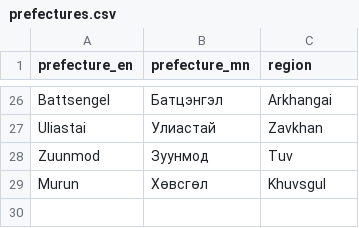
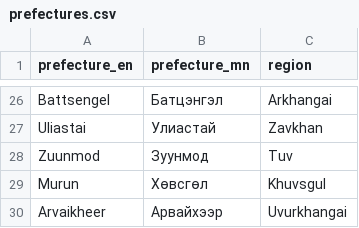
Before and after one commit to covid19mn/covid19japan-data, a CSV file: src/statusboard/prefectures.csv, drawn as a sheet; only a part is shown, gaps mark what is left out.

Commit message:
region added

```diff
--- a/src/statusboard/prefectures.csv
+++ b/src/statusboard/prefectures.csv
@@ -29 +29,2 @@ Zuunmod,Зуунмод,Tuv
 Murun,Хөвсгөл,Khuvsgul
+Arvaikheer,Арвайхээр,Uvurkhangai
```
